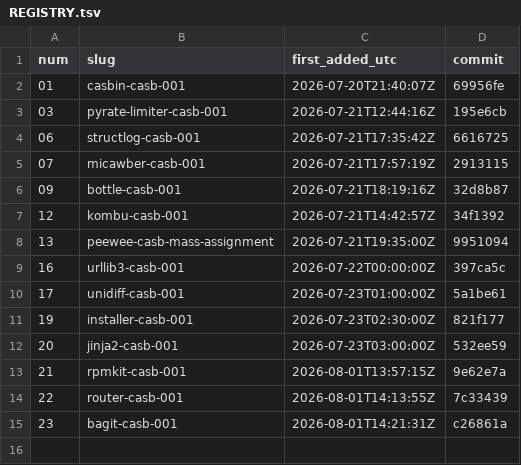
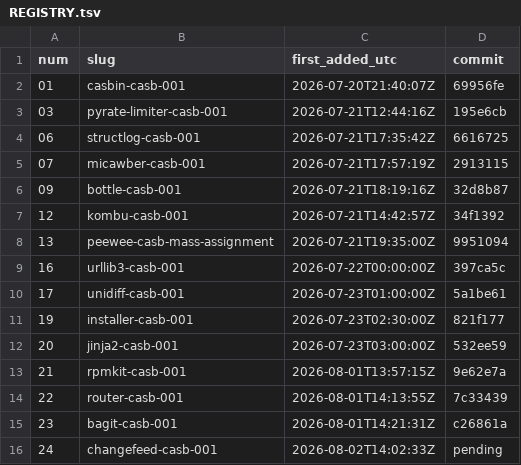
Before and after one commit to Shruti-Raj-Vansh-Singh/tasks, a TSV file: tasks/REGISTRY.tsv, drawn as a sheet.

```diff
--- a/tasks/REGISTRY.tsv
+++ b/tasks/REGISTRY.tsv
@@ -15 +15,2 @@ num	slug	first_added_utc	commit
 23	bagit-casb-001	2026-08-01T14:21:31Z	c26861a
+24	changefeed-casb-001	2026-08-02T14:02:33Z	pending
```
Also changed, not shown: 44 other files.
